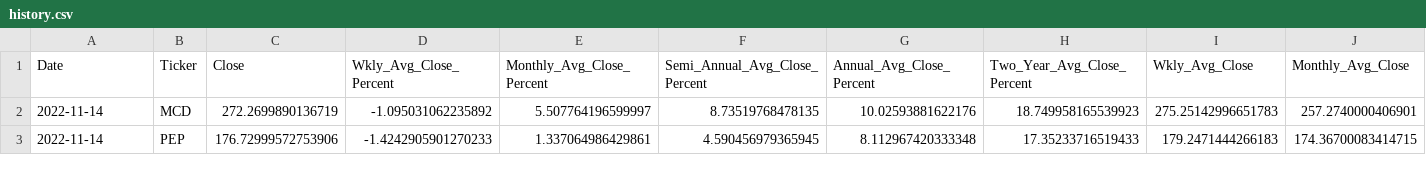
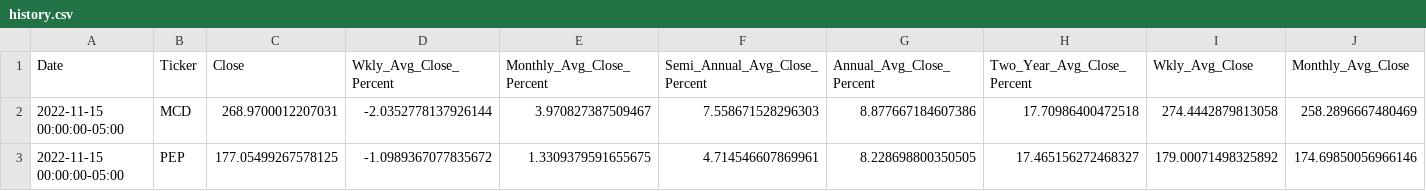
Before and after one commit to veroanalytic/financial-portfolio, a CSV file: history.csv, drawn as a sheet; only a part is shown; the diff covers the shown part only; the diff names each change by its address in the sheet, - before the commit and + after, or states it on an @@ line.

Commit message:
removed dt.date converter in history_data file as it looked like it was affecting the most recent date record for MSFT and APPL

```diff
--- a/history.csv
+++ b/history.csv
-A2:A3 (Date): 2022-11-14
+A2:A3 (Date): 2022-11-15 00:00:00-05:00
-C2 (Close): 272.2699890136719
+C2 (Close): 268.9700012207031
-D2 (Wkly_Avg_Close_Percent): -1.095031062235892
+D2 (Wkly_Avg_Close_Percent): -2.0352778137926144
-E2 (Monthly_Avg_Close_Percent): 5.507764196599997
+E2 (Monthly_Avg_Close_Percent): 3.970827387509467
-F2 (Semi_Annual_Avg_Close_Percent): 8.73519768478135
+F2 (Semi_Annual_Avg_Close_Percent): 7.558671528296303
-G2 (Annual_Avg_Close_Percent): 10.02593881622176
+G2 (Annual_Avg_Close_Percent): 8.877667184607386
-H2 (Two_Year_Avg_Close_Percent): 18.749958165539923
+H2 (Two_Year_Avg_Close_Percent): 17.70986400472518
-I2 (Wkly_Avg_Close): 275.25142996651783
+I2 (Wkly_Avg_Close): 274.4442879813058
-J2 (Monthly_Avg_Close): 257.2740000406901
+J2 (Monthly_Avg_Close): 258.2896667480469
-C3 (Close): 176.72999572753906
+C3 (Close): 177.05499267578125
-D3 (Wkly_Avg_Close_Percent): -1.4242905901270233
+D3 (Wkly_Avg_Close_Percent): -1.0989367077835672
-E3 (Monthly_Avg_Close_Percent): 1.337064986429861
+E3 (Monthly_Avg_Close_Percent): 1.3309379591655675
-F3 (Semi_Annual_Avg_Close_Percent): 4.590456979365945
+F3 (Semi_Annual_Avg_Close_Percent): 4.714546607869961
-G3 (Annual_Avg_Close_Percent): 8.112967420333348
+G3 (Annual_Avg_Close_Percent): 8.228698800350505
-H3 (Two_Year_Avg_Close_Percent): 17.35233716519433
+H3 (Two_Year_Avg_Close_Percent): 17.465156272468327
-I3 (Wkly_Avg_Close): 179.2471444266183
+I3 (Wkly_Avg_Close): 179.00071498325892
-J3 (Monthly_Avg_Close): 174.36700083414715
+J3 (Monthly_Avg_Close): 174.69850056966146
```
Also changed, not shown: 37 edited cells elsewhere in this file, daily.csv, 2 other files.
